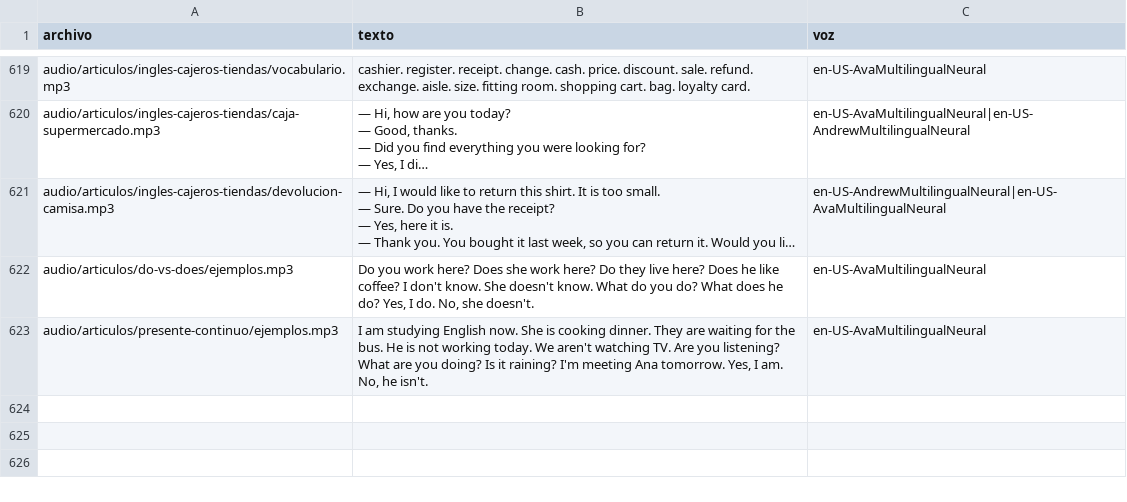
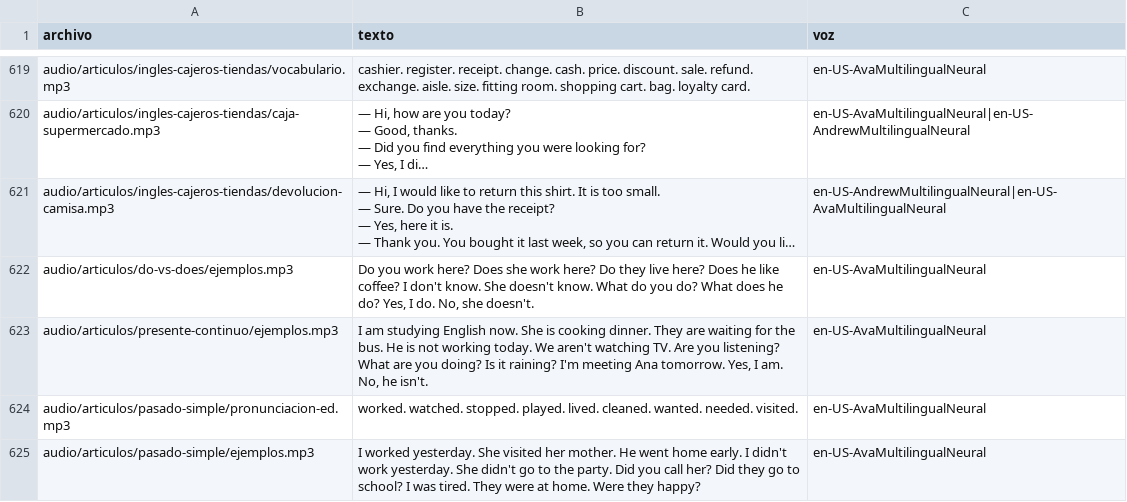
Before and after one commit to Fio42/Ingles_Con_Leo, a CSV file: tools/lista_audios.csv, drawn as a sheet; only a part is shown, gaps mark what is left out; long unchanged cells end in …; the diff names each change by its address in the sheet, - before the commit and + after, or states it on an @@ line.

Commit message:
SEO: guia de pasado simple ampliada (pronunciacion de -ed, irregulares frecuentes, preguntas, audio y 16 ejercicios)

```diff
--- a/tools/lista_audios.csv
+++ b/tools/lista_audios.csv
+row 624: audio/articulos/pasado-simple/pronunciacion-ed.mp3 | worked. watched. stopped. played. lived. cleaned. wanted. needed. visited. | en-US-AvaMultilingualNeural
+row 625: audio/articulos/pasado-simple/ejemplos.mp3 | I worked yesterday. She visited her mother. He went home early. I didn't work yesterday. She didn't go to the party. Did you call her? Did they go to school? I was tired. They were at home. Were they happy? | en-US-AvaMultilingualNeural
```
Also changed, not shown: 8 other files.
